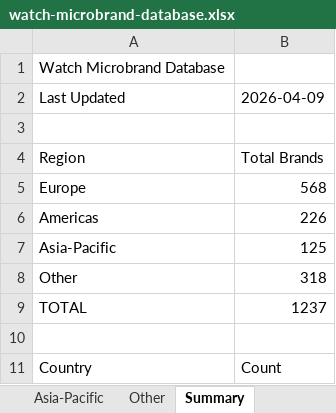
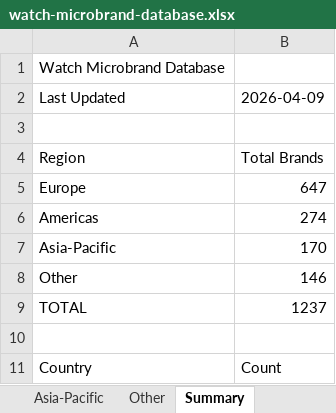
Before and after one commit to Hamishfrob/watch-microbrand-database, an Excel workbook: watch-microbrand-database.xlsx, sheet Summary, drawn as a sheet; only a part is shown; values as stored, in another font and other column widths than the file's, no borders; the diff names each change by its address in the sheet, - before the commit and + after, or states it on an @@ line.

```diff
--- a/watch-microbrand-database.xlsx (sheet Summary)
+++ b/watch-microbrand-database.xlsx (sheet Summary)
-B5: 568
+B5: 647
-B6: 226
+B6: 274
-B7: 125
+B7: 170
-B8: 318
+B8: 146
```
Also changed, not shown: sheet Other, sheet Europe, sheet Americas, sheet Asia-Pacific, 4 other files.
